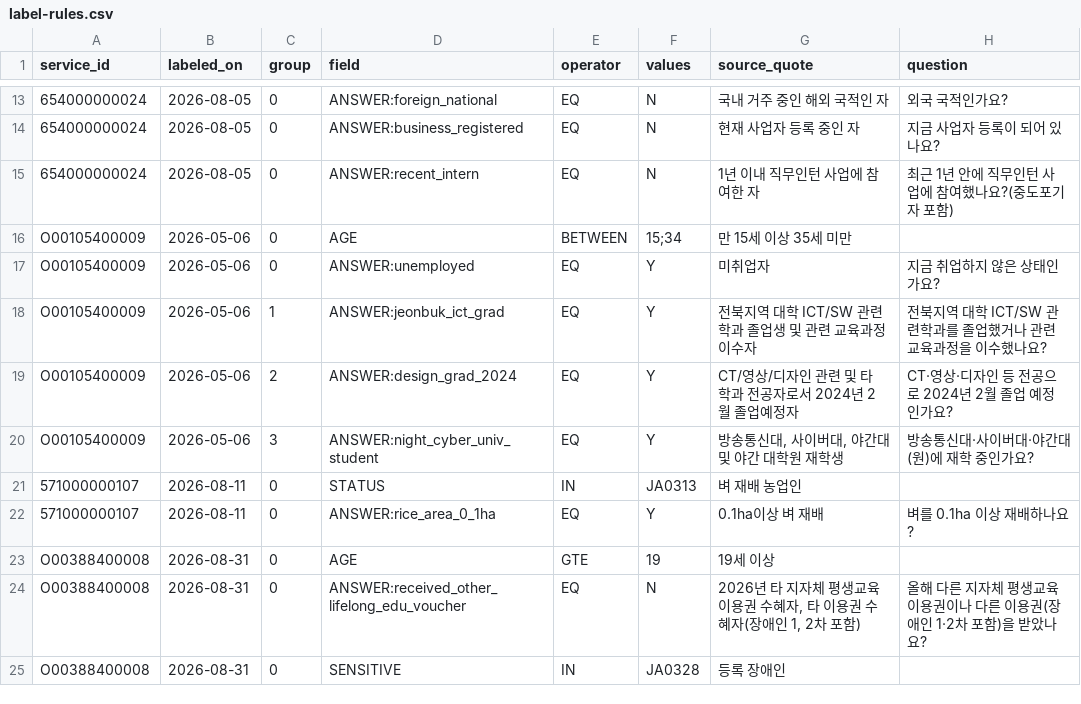
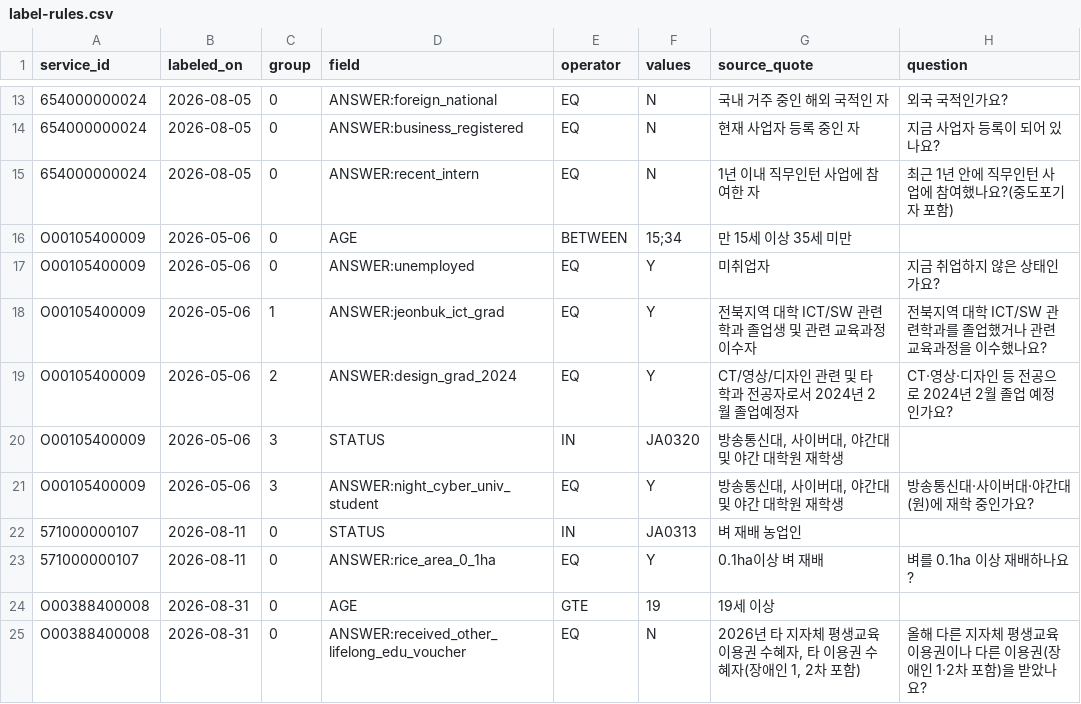
Before and after one commit to JavaSpring-TeamB/bokdeongi, a CSV file: backend/src/main/resources/eligibility/label-rules.csv, drawn as a sheet; only a part is shown, gaps mark what is left out; the shorter side is filled out with more unchanged rows.

```diff
--- a/backend/src/main/resources/eligibility/label-rules.csv
+++ b/backend/src/main/resources/eligibility/label-rules.csv
@@ -19,2 +19,3 @@ O00105400009,2026-05-06,1,ANSWER:jeonbuk_ict_grad,EQ,Y,전북지역 대학 ICT/S
 O00105400009,2026-05-06,2,ANSWER:design_grad_2024,EQ,Y,CT/영상/디자인 관련 및 타 학과 전공자로서 2024년 2월 졸업예정자,CT·영상·디자인 등 전공으로 2024년 2월 졸업 예정인가요?
+O00105400009,2026-05-06,3,STATUS,IN,JA0320,"방송통신대, 사이버대, 야간대 및 야간 대학원 재학생",
 O00105400009,2026-05-06,3,ANSWER:night_cyber_univ_student,EQ,Y,"방송통신대, 사이버대, 야간대 및 야간 대학원 재학생",방송통신대·사이버대·야간대(원)에 재학 중인가요?
```
Also changed, not shown: data-lab/rule_labels/rule_labels.csv.
